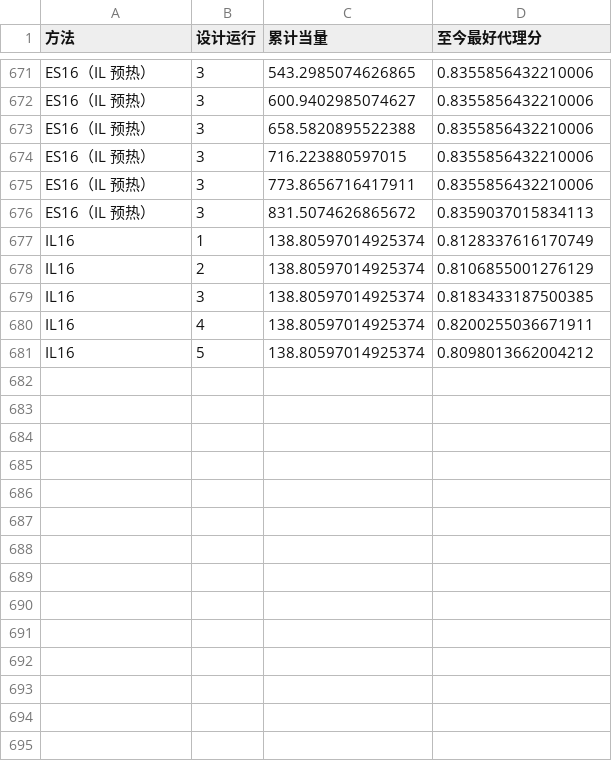
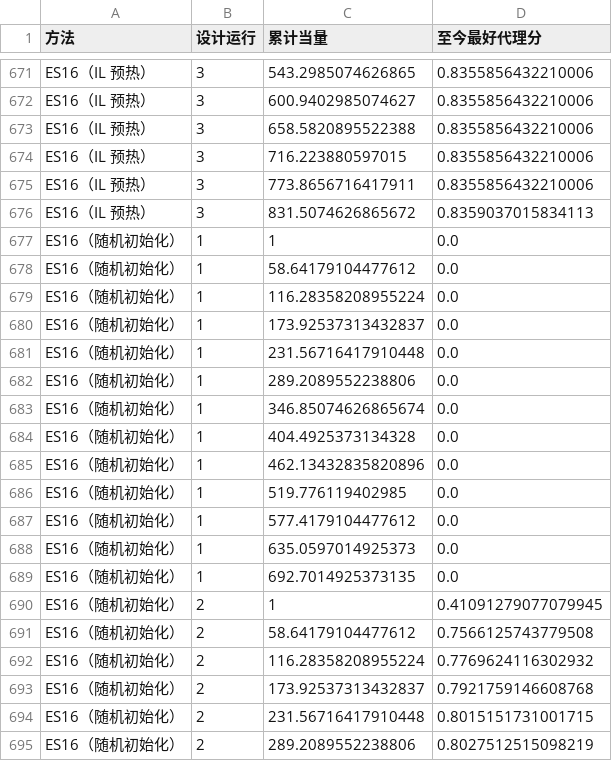
Before and after one commit to whc-229/decoding-research, a CSV file: 排班_本地完整版/实验0_表示分析/neural/out/cost_curve.csv, drawn as a sheet; only a part is shown, gaps mark what is left out; the shorter side is filled out with more unchanged rows; the diff covers the shown part only; the diff names each change by its address in the sheet, - before the commit and + after, or states it on an @@ line.

```diff
--- a/排班_本地完整版/实验0_表示分析/neural/out/cost_curve.csv
+++ b/排班_本地完整版/实验0_表示分析/neural/out/cost_curve.csv
+row 677: ES16（随机初始化） | 1 | 1 | 0.0
+row 678: ES16（随机初始化） | 1 | 58.64179104477612 | 0.0
+row 679: ES16（随机初始化） | 1 | 116.28358208955224 | 0.0
+row 680: ES16（随机初始化） | 1 | 173.92537313432837 | 0.0
+row 681: ES16（随机初始化） | 1 | 231.56716417910448 | 0.0
+row 682: ES16（随机初始化） | 1 | 289.2089552238806 | 0.0
+row 683: ES16（随机初始化） | 1 | 346.85074626865674 | 0.0
+row 684: ES16（随机初始化） | 1 | 404.4925373134328 | 0.0
+row 685: ES16（随机初始化） | 1 | 462.13432835820896 | 0.0
+row 686: ES16（随机初始化） | 1 | 519.776119402985 | 0.0
+row 687: ES16（随机初始化） | 1 | 577.4179104477612 | 0.0
+row 688: ES16（随机初始化） | 1 | 635.0597014925373 | 0.0
+row 689: ES16（随机初始化） | 1 | 692.7014925373135 | 0.0
+row 690: ES16（随机初始化） | 2 | 1 | 0.41091279077079945
+row 691: ES16（随机初始化） | 2 | 58.64179104477612 | 0.7566125743779508
+row 692: ES16（随机初始化） | 2 | 116.28358208955224 | 0.7769624116302932
+row 693: ES16（随机初始化） | 2 | 173.92537313432837 | 0.7921759146608768
+row 694: ES16（随机初始化） | 2 | 231.56716417910448 | 0.8015151731001715
+row 695: ES16（随机初始化） | 2 | 289.2089552238806 | 0.8027512515098219
```
Also changed, not shown: 20 added rows elsewhere in this file, 17 other files.
